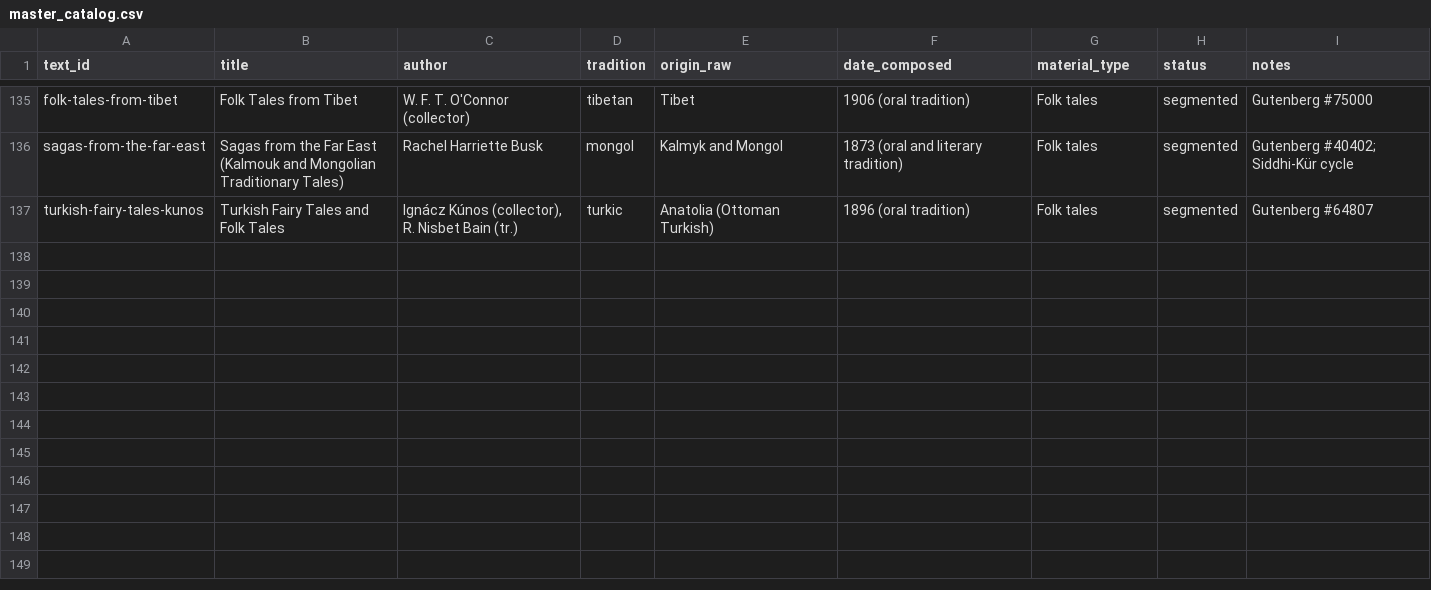
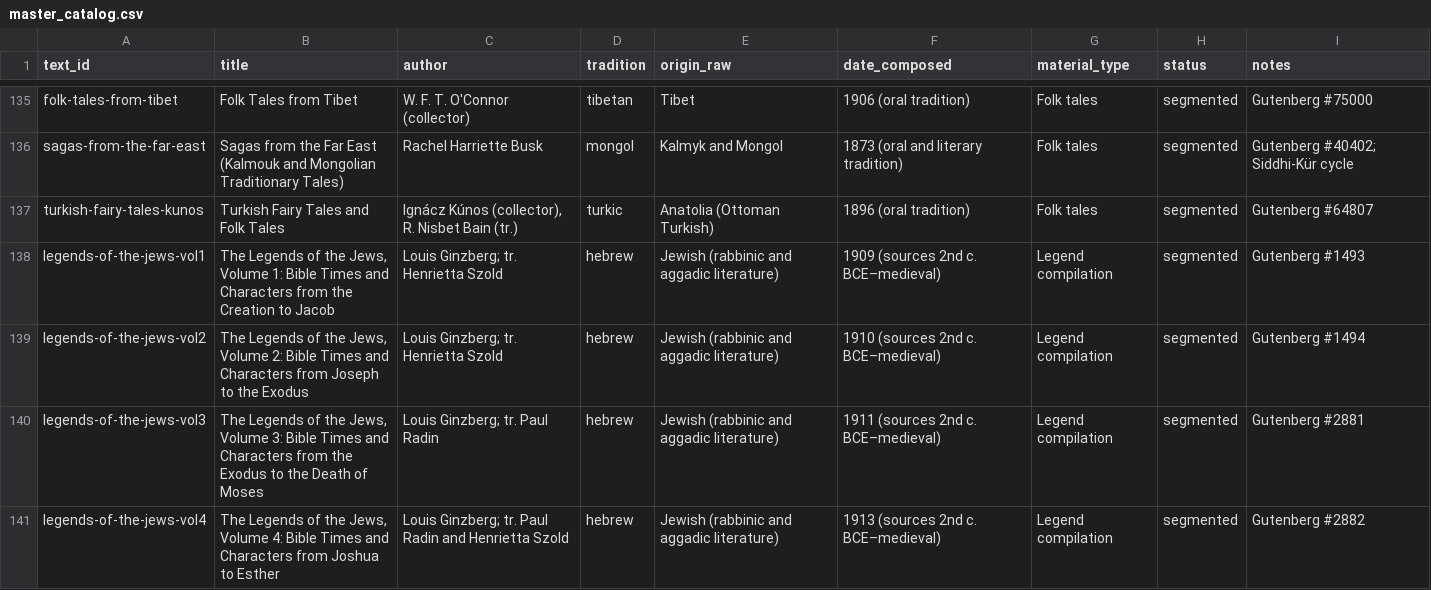
Before and after one commit to templeoflum/mythic-library, a CSV file: sources/master_catalog.csv, drawn as a sheet; only a part is shown, gaps mark what is left out.

```diff
--- a/sources/master_catalog.csv
+++ b/sources/master_catalog.csv
@@ -137 +137,5 @@ sagas-from-the-far-east,Sagas from the Far East (Kalmouk and Mongolian Tradition
 turkish-fairy-tales-kunos,Turkish Fairy Tales and Folk Tales,"Ignácz Kúnos (collector), R. Nisbet Bain (tr.)",turkic,Anatolia (Ottoman Turkish),1896 (oral tradition),Folk tales,segmented,Gutenberg #64807
+legends-of-the-jews-vol1,"The Legends of the Jews, Volume 1: Bible Times and Characters from the Creation to Jacob","Louis Ginzberg; tr. Henrietta Szold",hebrew,Jewish (rabbinic and aggadic literature),1909 (sources 2nd c. BCE–medieval),Legend compilation,segmented,Gutenberg #1493
+legends-of-the-jews-vol2,"The Legends of the Jews, Volume 2: Bible Times and Characters from Joseph to the Exodus","Louis Ginzberg; tr. Henrietta Szold",hebrew,Jewish (rabbinic and aggadic literature),1910 (sources 2nd c. BCE–medieval),Legend compilation,segmented,Gutenberg #1494
+legends-of-the-jews-vol3,"The Legends of the Jews, Volume 3: Bible Times and Characters from the Exodus to the Death of Moses","Louis Ginzberg; tr. Paul Radin",hebrew,Jewish (rabbinic and aggadic literature),1911 (sources 2nd c. BCE–medieval),Legend compilation,segmented,Gutenberg #2881
+legends-of-the-jews-vol4,"The Legends of the Jews, Volume 4: Bible Times and Characters from Joshua to Esther","Louis Ginzberg; tr. Paul Radin and Henrietta Szold",hebrew,Jewish (rabbinic and aggadic literature),1913 (sources 2nd c. BCE–medieval),Legend compilation,segmented,Gutenberg #2882
```
Also changed, not shown: 51 other files.
